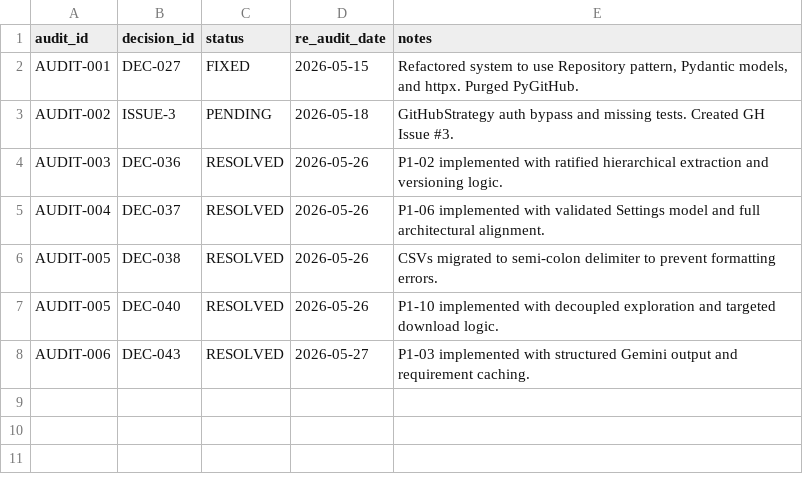
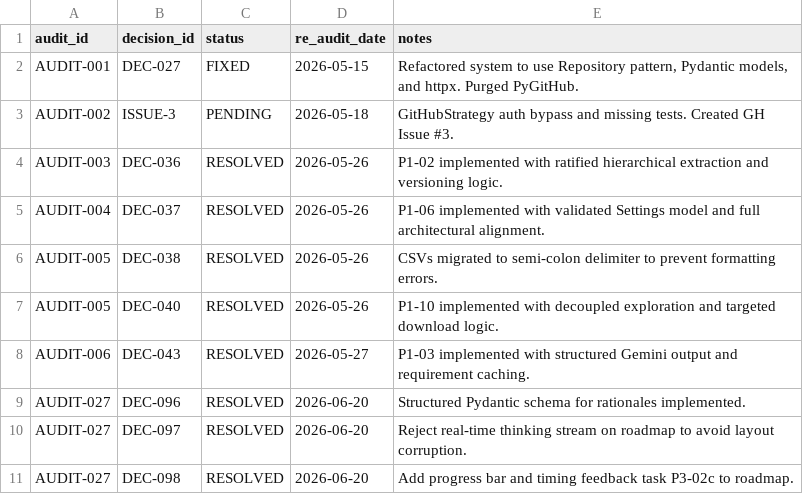
Before and after one commit to suli-g/council-manager, a CSV file: .agents/audit_decisions.csv, drawn as a sheet; the diff names each change by its address in the sheet, - before the commit and + after, or states it on an @@ line.

```diff
--- a/.agents/audit_decisions.csv
+++ b/.agents/audit_decisions.csv
+row 9: AUDIT-027 | DEC-096 | RESOLVED | 2026-06-20 | Structured Pydantic schema for rationales implemented.
+row 10: AUDIT-027 | DEC-097 | RESOLVED | 2026-06-20 | Reject real-time thinking stream on roadmap to avoid layout corruption.
+row 11: AUDIT-027 | DEC-098 | RESOLVED | 2026-06-20 | Add progress bar and timing feedback task P3-02c to roadmap.
```
Also changed, not shown: .agents/alternatives.csv, .agents/audits.csv, 25 other files.
